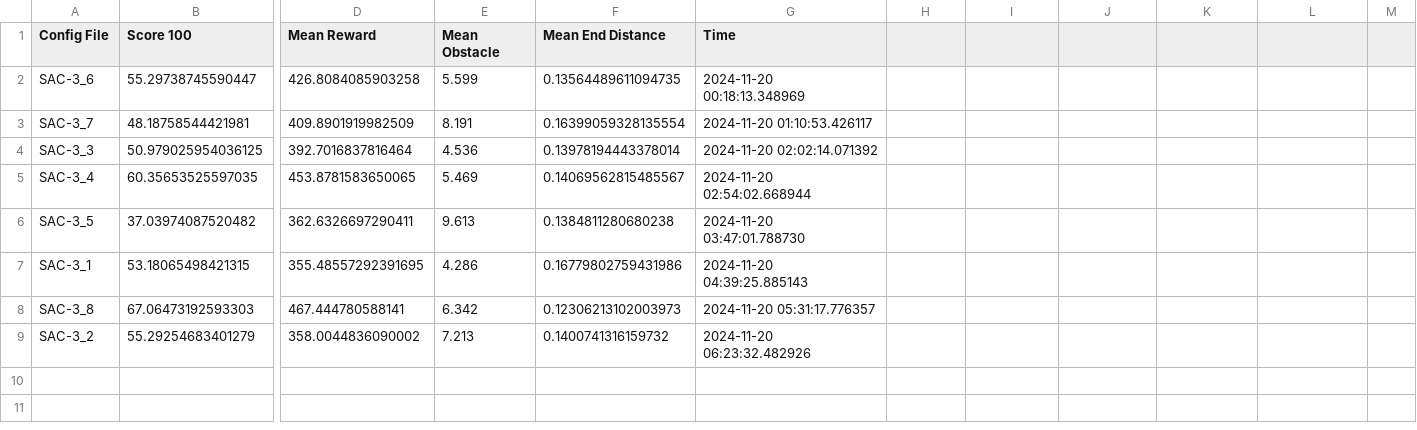
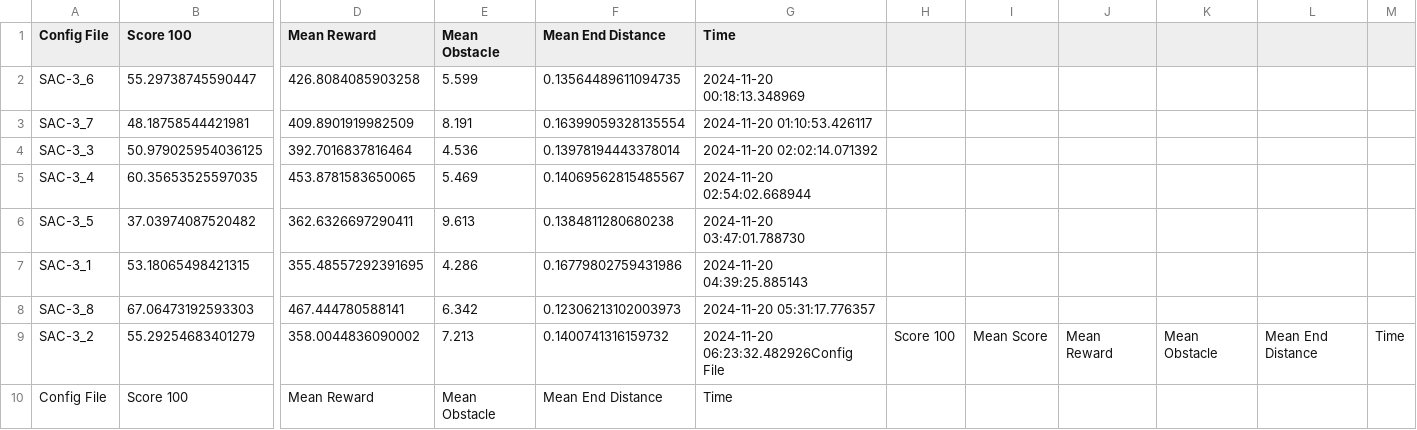
Before and after one commit to aaalvinnn/seedcup2024, a CSV file: config/reward_11_5_test_1120/res.csv, drawn as a sheet; only a part is shown, gaps mark what is left out; rows hold the shown columns only; the diff names each change by its address in the sheet, - before the commit and + after, or states it on an @@ line.

```diff
--- a/config/reward_11_5_test_1120/res.csv
+++ b/config/reward_11_5_test_1120/res.csv
-G9 (Time): 2024-11-20 06:23:32.482926
+G9 (Time): 2024-11-20 06:23:32.482926Config File
-H9: (empty)
+H9: Score 100
-I9: (empty)
+I9: Mean Score
-J9: (empty)
+J9: Mean Reward
-K9: (empty)
+K9: Mean Obstacle
-L9: (empty)
+L9: Mean End Distance
-M9: (empty)
+M9: Time
+row 10: Config File | Score 100 | Mean Reward | Mean Obstacle | Mean End Distance | Time
```
Also changed, not shown: 55 other files.
